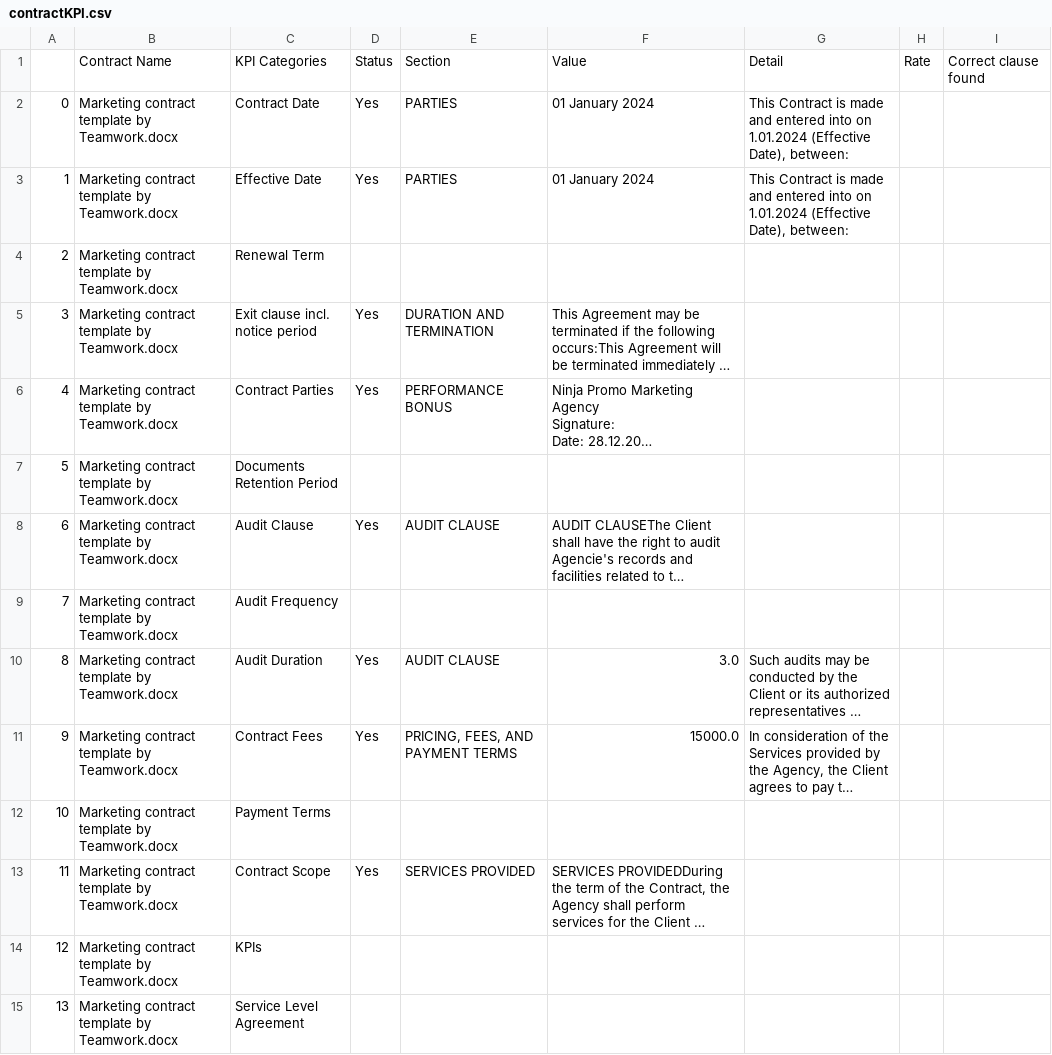
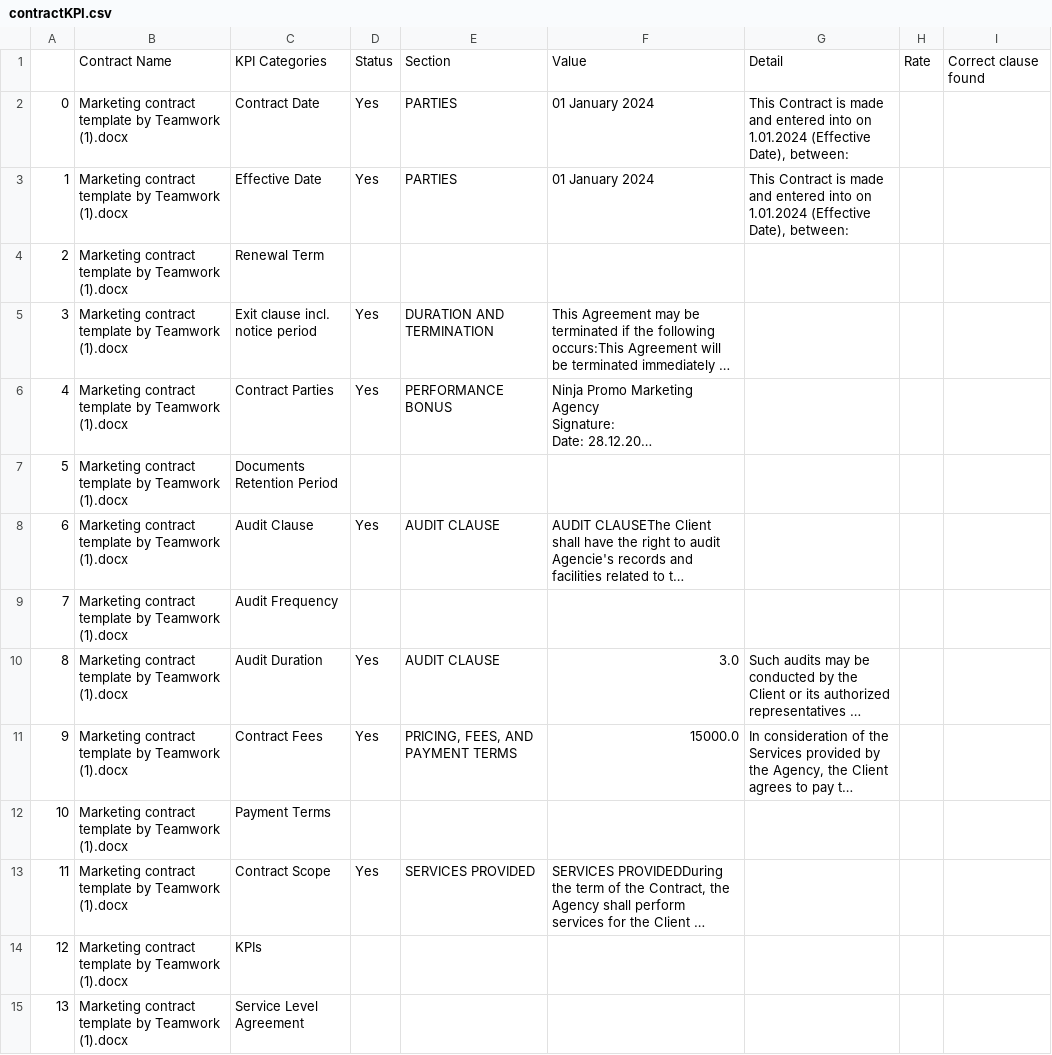
Before and after one commit to trannam710/codeShareRepo, a CSV file: data/contractKPI.csv, drawn as a sheet; only a part is shown; long unchanged cells end in …; the diff covers the shown part only; the diff names each change by its address in the sheet, - before the commit and + after, or states it on an @@ line.

Commit message:
update

```diff
--- a/data/contractKPI.csv
+++ b/data/contractKPI.csv
-B2:B15: …template by Teamwork.docx
+B2:B15: …template by Teamwork (1).docx
```
Also changed, not shown: 21 added rows and 7 edited cells elsewhere in this file.
